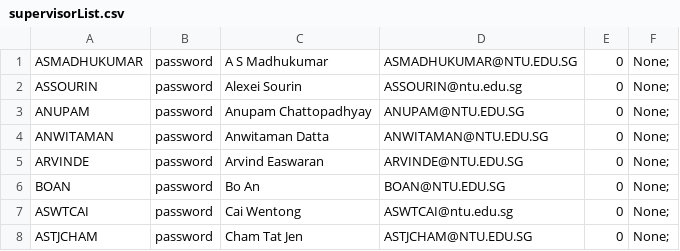
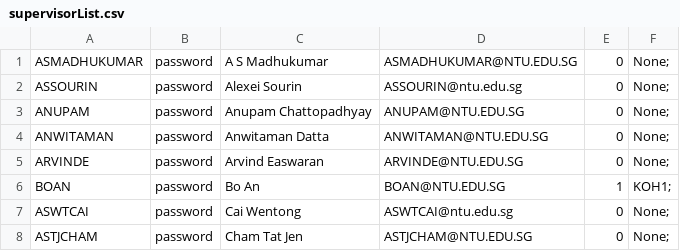
Before and after one commit to Brytista/FYP-Management-System-OODP-SC2002-Project, a CSV file: SC2002Project/src/files/supervisorList.csv, drawn as a sheet; only a part is shown.

```diff
--- a/SC2002Project/src/files/supervisorList.csv
+++ b/SC2002Project/src/files/supervisorList.csv
@@ -5,3 +5,3 @@ ANWITAMAN,password,Anwitaman Datta,ANWITAMAN@NTU.EDU.SG,0,None;
 ARVINDE,password,Arvind Easwaran,ARVINDE@NTU.EDU.SG,0,None;
-BOAN,password,Bo An,BOAN@NTU.EDU.SG,0,None;
+BOAN,password,Bo An,BOAN@NTU.EDU.SG,1,KOH1;
 ASWTCAI,password,Cai Wentong,ASWTCAI@ntu.edu.sg,0,None;
```
Also changed, not shown: SC2002Project/src/files/projectList.csv, SC2002Project/src/files/studentList.csv, 18 other files.
